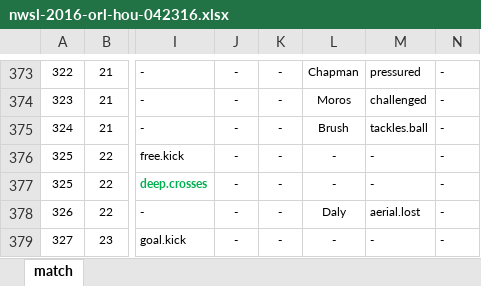
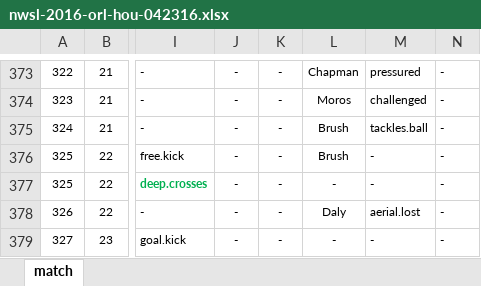
Before and after one commit to alfredomartinezjr/wosostats, an Excel workbook: source/excel/nwsl-2016/nwsl-2016-orl-hou-042316.xlsx, sheet match, drawn as a sheet; only a part is shown, gaps mark what is left out; values as stored, in another font and other column widths than the file's, no borders; conditional formats not drawn; the diff names each change by its address in the sheet, - before the commit and + after, or states it on an @@ line.

```diff
--- a/source/excel/nwsl-2016/nwsl-2016-orl-hou-042316.xlsx (sheet match)
+++ b/source/excel/nwsl-2016/nwsl-2016-orl-hou-042316.xlsx (sheet match)
-L376: -
+L376: Brush
```
Also changed, not shown: source/excel/nwsl-2016/nwsl-2016-orl-crs-071616.xlsx, source/excel/nwsl-2016/nwsl-2016-orl-hou-062316.xlsx, 5 other files.
